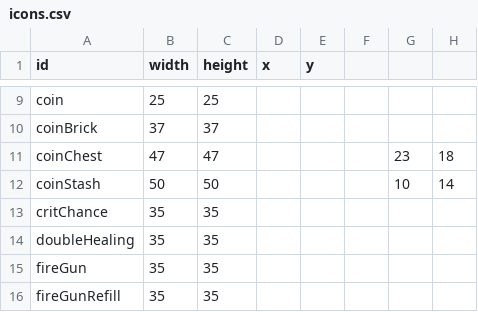
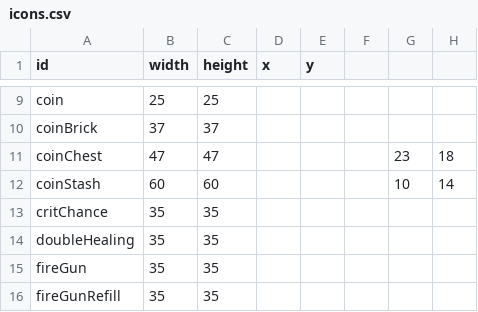
Before and after one commit to SupraGamesCommunity/map-siu, a CSV file: data/icons.csv, drawn as a sheet; only a part is shown, gaps mark what is left out.

Commit message:
Update icons.csv

```diff
--- a/data/icons.csv
+++ b/data/icons.csv
@@ -11,3 +11,3 @@ coinBrick,37,37,,,,,
 coinChest,47,47,,,,23,18
-coinStash,50,50,,,,10,14
+coinStash,60,60,,,,10,14
 critChance,35,35,,,,,
```
